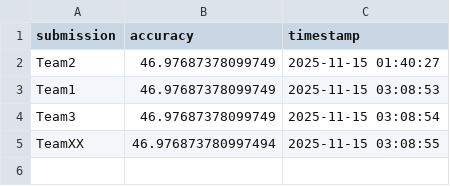
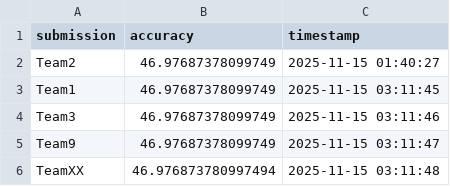
Before and after one commit to nouralotfy77-coder/FER-ML-Competition-main, a CSV file: results.csv, drawn as a sheet.

```diff
--- a/results.csv
+++ b/results.csv
@@ -2,4 +2,5 @@ submission,accuracy,timestamp
 Team2,46.97687378099749,2025-11-15 01:40:27
-Team1,46.97687378099749,2025-11-15 03:08:53
-Team3,46.97687378099749,2025-11-15 03:08:54
-TeamXX,46.976873780997494,2025-11-15 03:08:55
+Team1,46.97687378099749,2025-11-15 03:11:45
+Team3,46.97687378099749,2025-11-15 03:11:46
+Team9,46.97687378099749,2025-11-15 03:11:47
+TeamXX,46.976873780997494,2025-11-15 03:11:48
```
